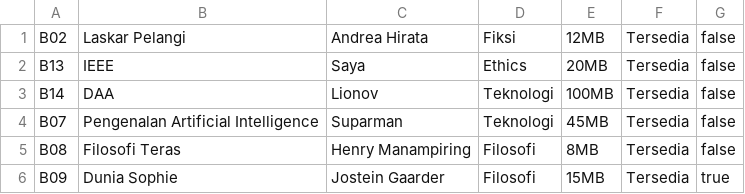
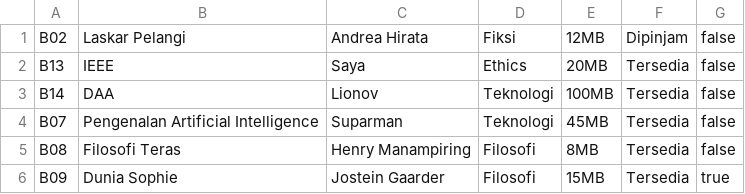
Before and after one commit to kennethcodezz-eng/ADPL, a CSV file: ebook.csv, drawn as a sheet.

```diff
--- a/ebook.csv
+++ b/ebook.csv
@@ -1,2 +1,2 @@
-B02,Laskar Pelangi,Andrea Hirata,Fiksi,12MB,Tersedia,false
+B02,Laskar Pelangi,Andrea Hirata,Fiksi,12MB,Dipinjam,false
 B13,IEEE,Saya,Ethics,20MB,Tersedia,false
```
Also changed, not shown: buku_fisik.csv, transaksi.csv, 2 other files.
